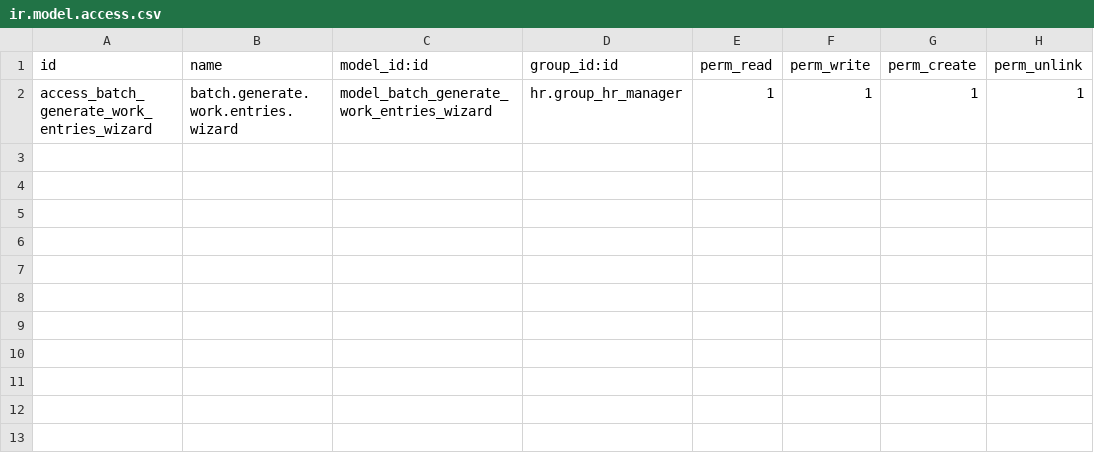
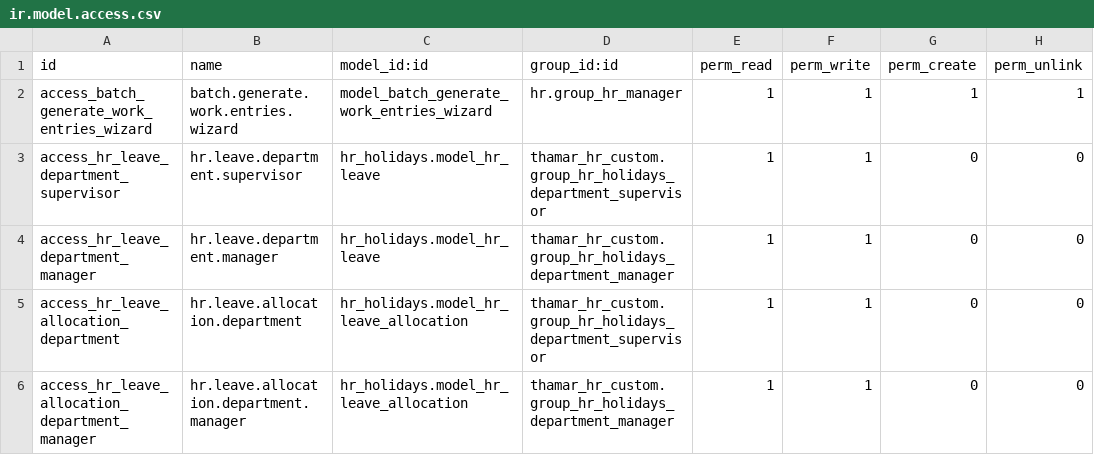
Before and after one commit to amohsen99/thamar_hr_project, a CSV file: thamar_hr_custom/security/ir.model.access.csv, drawn as a sheet; the diff names each change by its address in the sheet, - before the commit and + after, or states it on an @@ line.

```diff
--- a/thamar_hr_custom/security/ir.model.access.csv
+++ b/thamar_hr_custom/security/ir.model.access.csv
+row 3: access_hr_leave_department_supervisor | hr.leave.department.supervisor | hr_holidays.model_hr_leave | thamar_hr_custom.group_hr_holidays_department_supervisor | 1 | 1 | 0 | 0
+row 4: access_hr_leave_department_manager | hr.leave.department.manager | hr_holidays.model_hr_leave | thamar_hr_custom.group_hr_holidays_department_manager | 1 | 1 | 0 | 0
+row 5: access_hr_leave_allocation_department | hr.leave.allocation.department | hr_holidays.model_hr_leave_allocation | thamar_hr_custom.group_hr_holidays_department_supervisor | 1 | 1 | 0 | 0
+row 6: access_hr_leave_allocation_department_manager | hr.leave.allocation.department.manager | hr_holidays.model_hr_leave_allocation | thamar_hr_custom.group_hr_holidays_department_manager | 1 | 1 | 0 | 0
```
Also changed, not shown: 39 other files.
